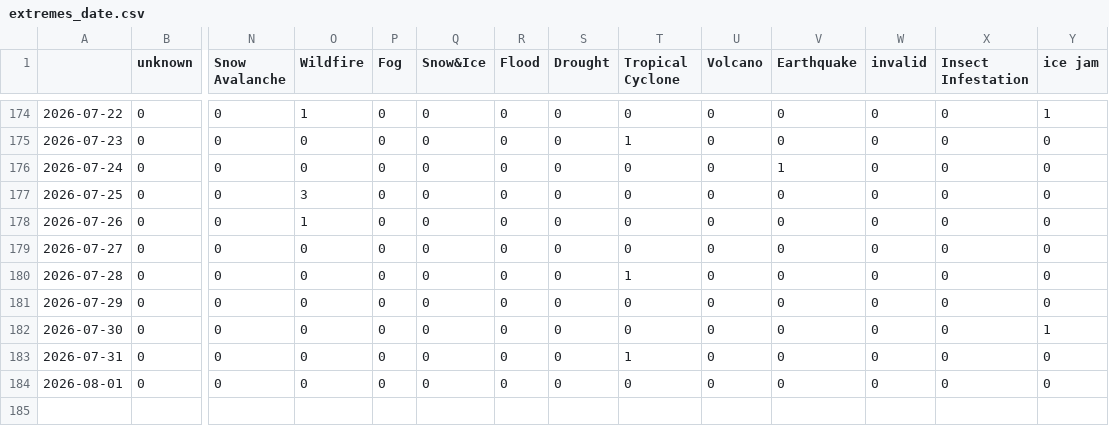
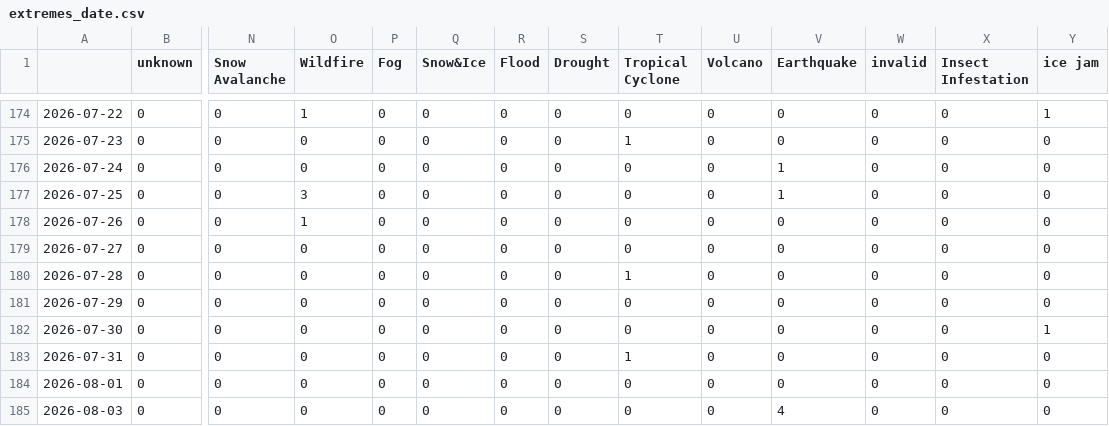
Before and after one commit to MarcoL95-News25/ArabianExtremes, a CSV file: csv/extremes_date.csv, drawn as a sheet; only a part is shown, gaps mark what is left out; rows hold the shown columns only; the diff names each change by its address in the sheet, - before the commit and + after, or states it on an @@ line.

```diff
--- a/csv/extremes_date.csv
+++ b/csv/extremes_date.csv
-V177 (Earthquake): 0
+V177 (Earthquake): 1
+row 185: 2026-08-03 | 0 | 0 | 0 | 0 | 0 | 0 | 0 | 0 | 0 | 4 | 0 | 0 | 0
```
Also changed, not shown: csv/feeds_date.csv, 5 other files.
